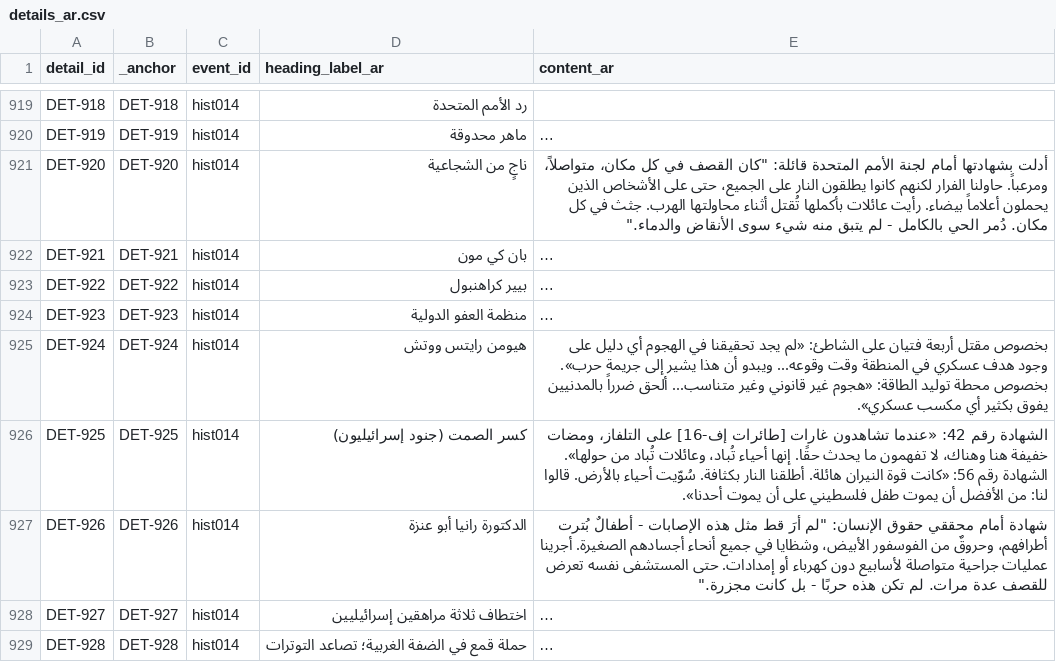
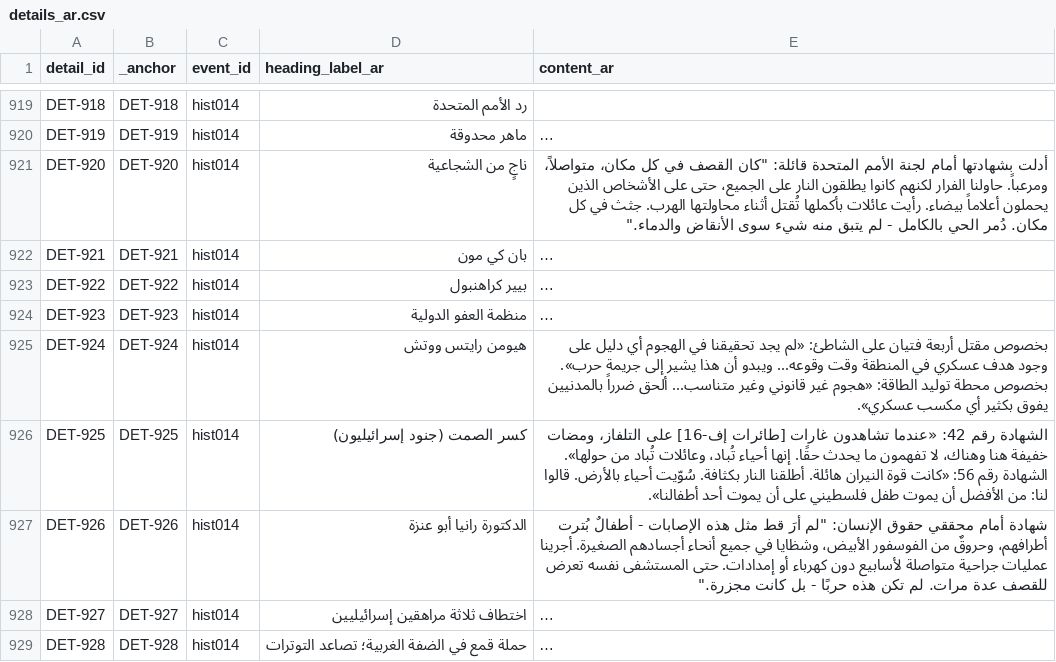
Before and after one commit to PalGenoPedia/PalGenoPedia, a CSV file: Pages/Historical_Massacres/pre/details_ar.csv, drawn as a sheet; only a part is shown, gaps mark what is left out; long unchanged cells end in …; the diff covers the shown part only; the diff names each change by its address in the sheet, - before the commit and + after, or states it on an @@ line.

```diff
--- a/Pages/Historical_Massacres/pre/details_ar.csv
+++ b/Pages/Historical_Massacres/pre/details_ar.csv
-E926 (content_ar): …أن يموت أحدنا».
+E926 (content_ar): …أن يموت أحد أطفالنا».
```
Also changed, not shown: 92 edited cells elsewhere in this file.
